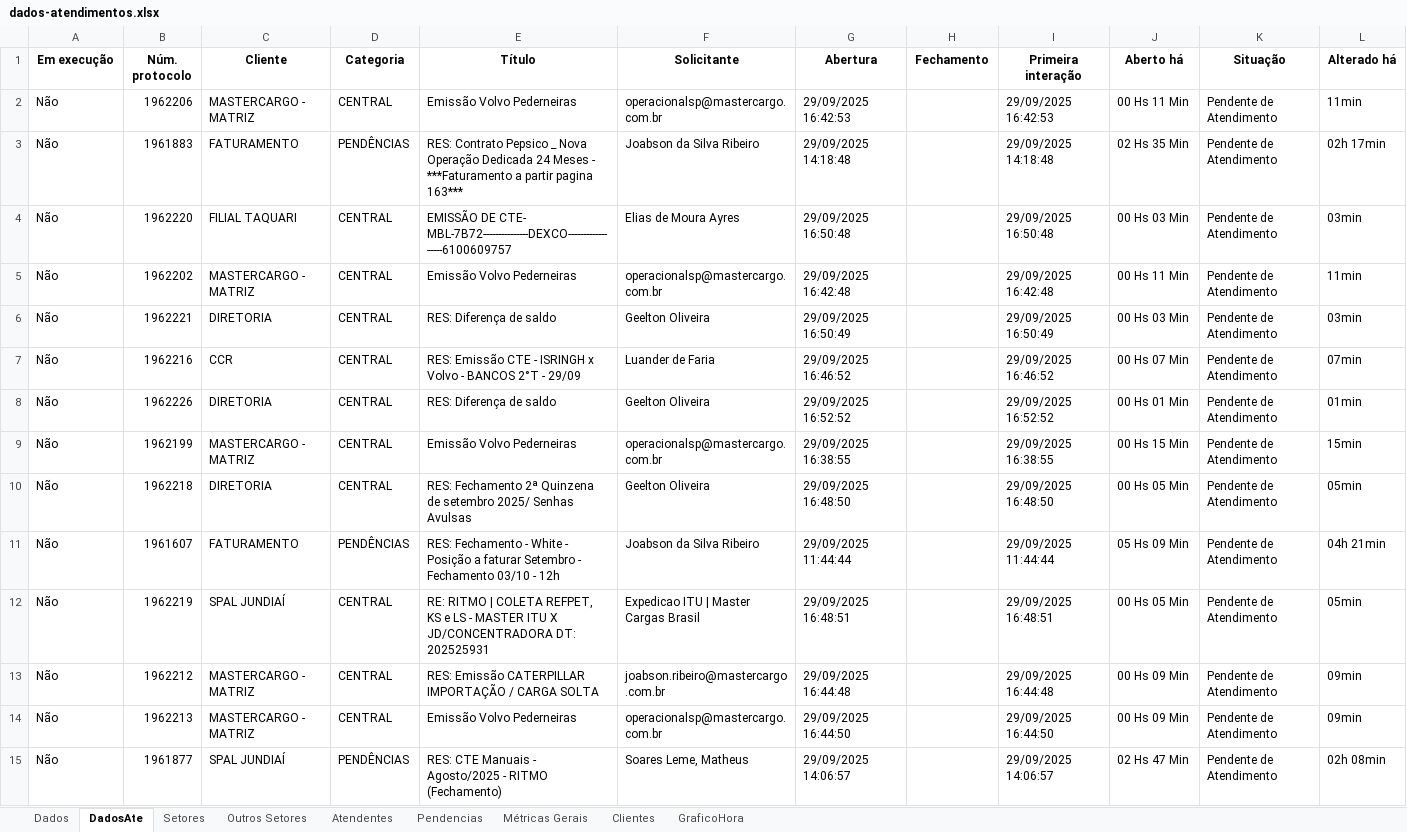
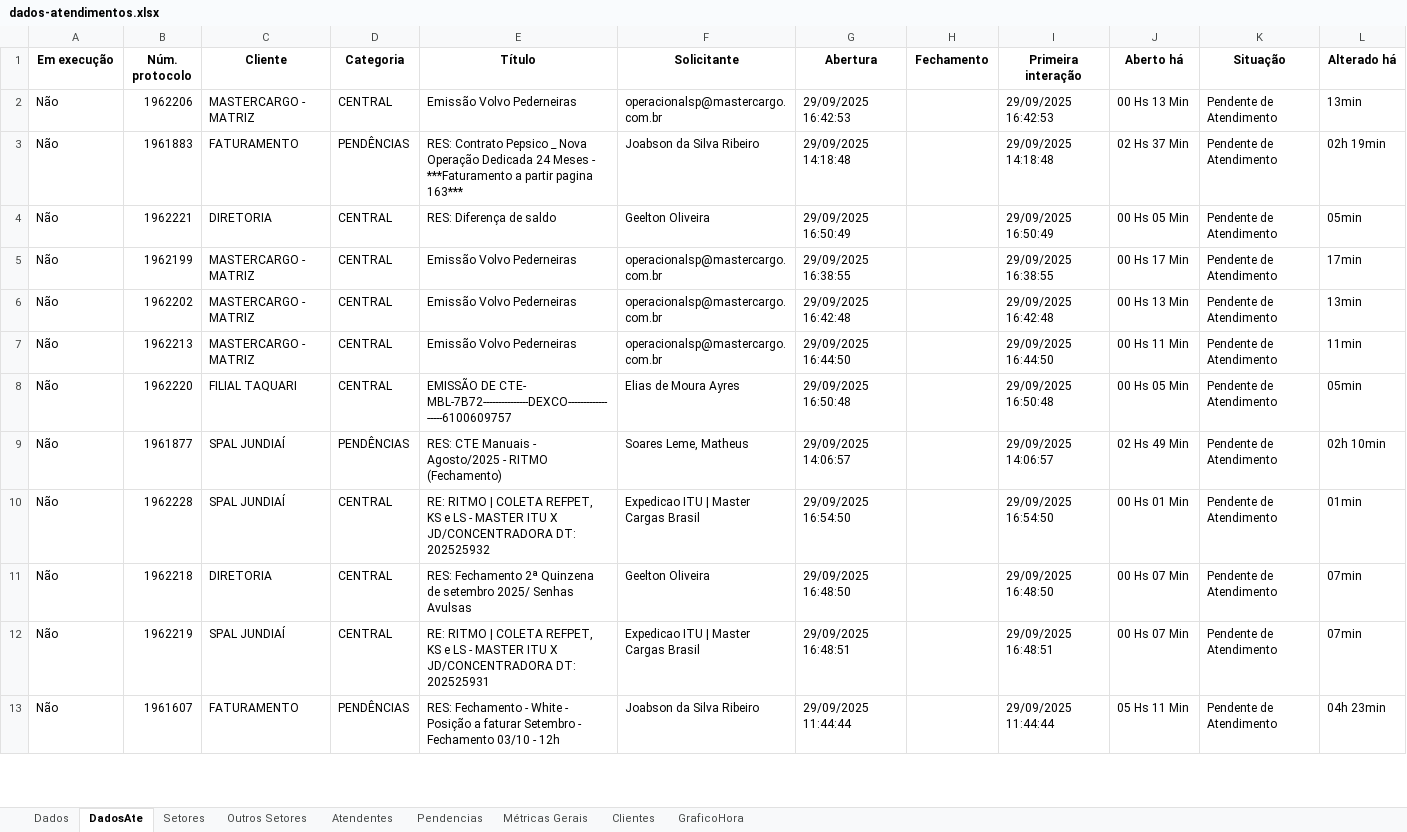
Before and after one commit to GabrielSilvaRit/Excel-painel, an Excel workbook: dados-atendimentos.xlsx, sheet DadosAte, drawn as a sheet; only a part is shown; values as stored, in another font and other column widths than the file's, no borders; removed rows and columns are numbered as before the commit, all else as after; the diff covers the shown part only; the diff names each change by its address in the sheet, - before the commit and + after, or states it on an @@ line.

```diff
--- a/dados-atendimentos.xlsx (sheet DadosAte)
+++ b/dados-atendimentos.xlsx (sheet DadosAte)
-J2 (Aberto há): 00 Hs 11 Min
+J2 (Aberto há): 00 Hs 13 Min
-L2 (Alterado há): 11min
+L2 (Alterado há): 13min
-J3 (Aberto há): 02 Hs 35 Min
+J3 (Aberto há): 02 Hs 37 Min
-L3 (Alterado há): 02h 17min
+L3 (Alterado há): 02h 19min
-row 4: Não | 1962220 | FILIAL TAQUARI | CENTRAL | EMISSÃO DE CTE- MBL-7B72---------------DEXCO------------------6100609757 | Elias de Moura Ayres | 29/09/2025 16:50:48 |  | 29/09/2025 16:50:48 | 00 Hs 03 Min | Pendente de Atendimento | 03min
-row 5: Não | 1962202 | MASTERCARGO - MATRIZ | CENTRAL | Emissão Volvo Pederneiras | operacionalsp@mastercargo.com.br | 29/09/2025 16:42:48 |  | 29/09/2025 16:42:48 | 00 Hs 11 Min | Pendente de Atendimento | 11min
-J4 (Aberto há): 00 Hs 03 Min
+J4 (Aberto há): 00 Hs 05 Min
-L4 (Alterado há): 03min
+L4 (Alterado há): 05min
-row 7: Não | 1962216 | CCR | CENTRAL | RES: Emissão CTE - ISRINGH x Volvo - BANCOS 2°T - 29/09 | Luander de Faria | 29/09/2025 16:46:52 |  | 29/09/2025 16:46:52 | 00 Hs 07 Min | Pendente de Atendimento | 07min
-row 8: Não | 1962226 | DIRETORIA | CENTRAL | RES: Diferença de saldo | Geelton Oliveira | 29/09/2025 16:52:52 |  | 29/09/2025 16:52:52 | 00 Hs 01 Min | Pendente de Atendimento | 01min
-J5 (Aberto há): 00 Hs 15 Min
+J5 (Aberto há): 00 Hs 17 Min
-L5 (Alterado há): 15min
+L5 (Alterado há): 17min
-row 10: Não | 1962218 | DIRETORIA | CENTRAL | RES: Fechamento 2ª Quinzena de setembro 2025/ Senhas Avulsas | Geelton Oliveira | 29/09/2025 16:48:50 |  | 29/09/2025 16:48:50 | 00 Hs 05 Min | Pendente de Atendimento | 05min
-row 11: Não | 1961607 | FATURAMENTO | PENDÊNCIAS | RES: Fechamento - White - Posição a faturar Setembro - Fechamento 03/10 - 12h | Joabson da Silva Ribeiro | 29/09/2025 11:44:44 |  | 29/09/2025 11:44:44 | 05 Hs 09 Min | Pendente de Atendimento | 04h 21min
-row 12: Não | 1962219 | SPAL JUNDIAÍ | CENTRAL | RE: RITMO | COLETA REFPET, KS e LS - MASTER ITU X JD/CONCENTRADORA DT: 202525931 | Expedicao ITU | Master Cargas Brasil | 29/09/2025 16:48:51 |  | 29/09/2025 16:48:51 | 00 Hs 05 Min | Pendente de Atendimento | 05min
-B6 (Núm. protocolo): 1962212
+B6 (Núm. protocolo): 1962202
-E6 (Título): RES: Emissão CATERPILLAR IMPORTAÇÃO / CARGA SOLTA
+E6 (Título): Emissão Volvo Pederneiras
-F6 (Solicitante): joabson.ribeiro@mastercargo.com.br
+F6 (Solicitante): operacionalsp@mastercargo.com.br
-G6 (Abertura): 29/09/2025 16:44:48
+G6 (Abertura): 29/09/2025 16:42:48
-I6 (Primeira interação): 29/09/2025 16:44:48
+I6 (Primeira interação): 29/09/2025 16:42:48
-J6 (Aberto há): 00 Hs 09 Min
+J6 (Aberto há): 00 Hs 13 Min
-L6 (Alterado há): 09min
+L6 (Alterado há): 13min
-J7 (Aberto há): 00 Hs 09 Min
+J7 (Aberto há): 00 Hs 11 Min
-L7 (Alterado há): 09min
+L7 (Alterado há): 11min
+row 8: Não | 1962220 | FILIAL TAQUARI | CENTRAL | EMISSÃO DE CTE- MBL-7B72---------------DEXCO------------------6100609757 | Elias de Moura Ayres | 29/09/2025 16:50:48 |  | 29/09/2025 16:50:48 | 00 Hs 05 Min | Pendente de Atendimento | 05min
-J9 (Aberto há): 02 Hs 47 Min
+J9 (Aberto há): 02 Hs 49 Min
-L9 (Alterado há): 02h 08min
+L9 (Alterado há): 02h 10min
+row 10: Não | 1962228 | SPAL JUNDIAÍ | CENTRAL | RE: RITMO | COLETA REFPET, KS e LS - MASTER ITU X JD/CONCENTRADORA DT: 202525932 | Expedicao ITU | Master Cargas Brasil | 29/09/2025 16:54:50 |  | 29/09/2025 16:54:50 | 00 Hs 01 Min | Pendente de Atendimento | 01min
+row 11: Não | 1962218 | DIRETORIA | CENTRAL | RES: Fechamento 2ª Quinzena de setembro 2025/ Senhas Avulsas | Geelton Oliveira | 29/09/2025 16:48:50 |  | 29/09/2025 16:48:50 | 00 Hs 07 Min | Pendente de Atendimento | 07min
+row 12: Não | 1962219 | SPAL JUNDIAÍ | CENTRAL | RE: RITMO | COLETA REFPET, KS e LS - MASTER ITU X JD/CONCENTRADORA DT: 202525931 | Expedicao ITU | Master Cargas Brasil | 29/09/2025 16:48:51 |  | 29/09/2025 16:48:51 | 00 Hs 07 Min | Pendente de Atendimento | 07min
+row 13: Não | 1961607 | FATURAMENTO | PENDÊNCIAS | RES: Fechamento - White - Posição a faturar Setembro - Fechamento 03/10 - 12h | Joabson da Silva Ribeiro | 29/09/2025 11:44:44 |  | 29/09/2025 11:44:44 | 05 Hs 11 Min | Pendente de Atendimento | 04h 23min
```
Also changed, not shown: 2 added rows, 1 removed row and 24 edited cells elsewhere in this sheet, sheet Dados, sheet Setores, sheet Métricas Gerais, sheet Atendentes, sheet Clientes, sheet Pendencias, 1 more sheet.
